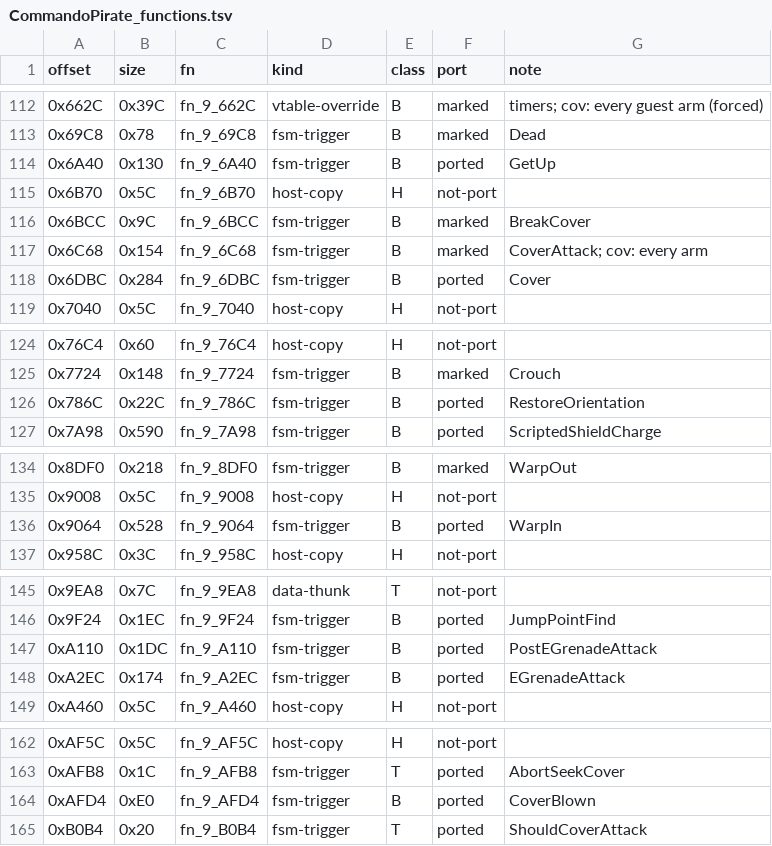
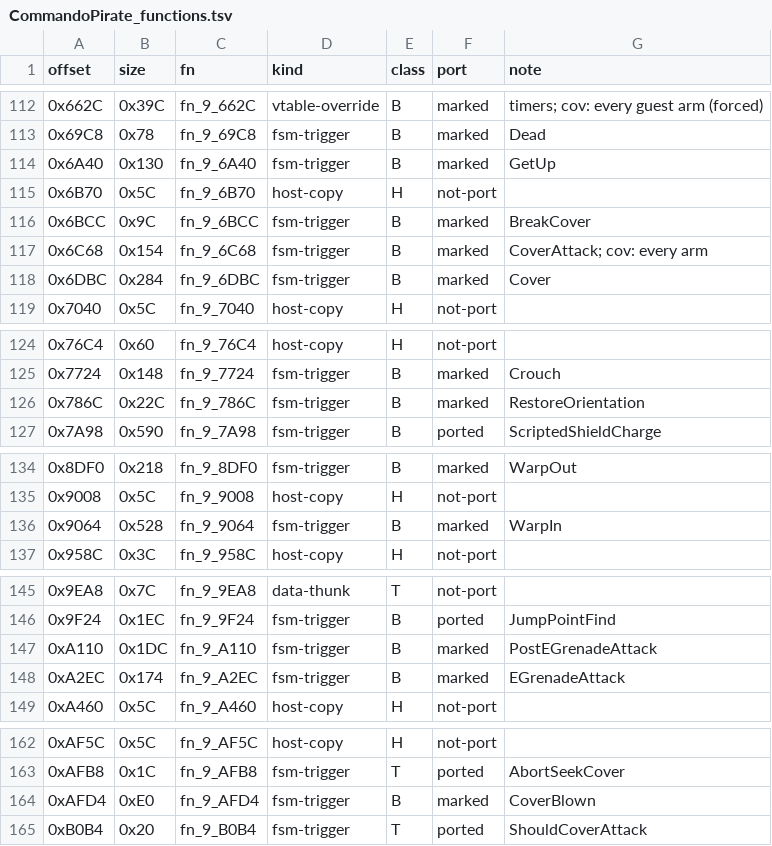
Before and after one commit to NitrosGits/MetroidPrime2Port-DSU, a TSV file: docs/module-analysis/CommandoPirate_functions.tsv, drawn as a sheet; only a part is shown, gaps mark what is left out.

Commit message:
CommandoPirate cp6: mark CoverBlown AFD4, EGrenadeAttack A2EC, PostEGrenadeAttack A110, WarpIn 9064, Cover 6DBC, GetUp 6A40, RestoreOrientation 786C (gcov, every live arm); NaN senses fixed in 786C, 9064 and B250
NaN senses (ble/bge/cror+bne are taken on NaN):
- 786C 0x7920 fcmpo cr0,f1,f2; 0x7924 ble -> !(angle*57.295776f > dt*turnSpeed)
- 9064 0x94E4 fcmpo cr0,f0,f2; 0x94E8 bge -> clamp when !(0.f < f)
- B250 0xB33C fcmpo; 0xB344 cror eq,lt,eq; 0xB348 bne -> !(AbsF(dz) <= 5.f)
- B250 0xB370..0xB384 cror eq,gt,eq; bne / cror eq,lt,eq; bne -> !(d >= min) || !(d <= max)

Dead arms with proofs: GetUp's death (Search(pos, pos) answers Success on close_enough first,
DOL 0x8013DD44), WarpIn's GRNT/FOLW waypoint pick (no shipped commando has a GRNT link).
Console: var cp.xbd0/x920/pendingdeath/xb78/xc58. Driver tools/drivers/commandopirate_cp6.py
(sections), spec tools/cov/specs/commandopirate_cp6.py (Cover side forced under gdb).

```diff
--- a/docs/module-analysis/CommandoPirate_functions.tsv
+++ b/docs/module-analysis/CommandoPirate_functions.tsv
@@ -113,3 +113,3 @@ offset	size	fn	kind	class	port	note
 0x69C8	0x78	fn_9_69C8	fsm-trigger	B	marked	Dead
-0x6A40	0x130	fn_9_6A40	fsm-trigger	B	ported	GetUp
+0x6A40	0x130	fn_9_6A40	fsm-trigger	B	marked	GetUp
 0x6B70	0x5C	fn_9_6B70	host-copy	H	not-port	
@@ -117,3 +117,3 @@ offset	size	fn	kind	class	port	note
 0x6C68	0x154	fn_9_6C68	fsm-trigger	B	marked	CoverAttack; cov: every arm
-0x6DBC	0x284	fn_9_6DBC	fsm-trigger	B	ported	Cover
+0x6DBC	0x284	fn_9_6DBC	fsm-trigger	B	marked	Cover
 0x7040	0x5C	fn_9_7040	host-copy	H	not-port	
@@ -125,3 +125,3 @@ offset	size	fn	kind	class	port	note
 0x7724	0x148	fn_9_7724	fsm-trigger	B	marked	Crouch
-0x786C	0x22C	fn_9_786C	fsm-trigger	B	ported	RestoreOrientation
+0x786C	0x22C	fn_9_786C	fsm-trigger	B	marked	RestoreOrientation
 0x7A98	0x590	fn_9_7A98	fsm-trigger	B	ported	ScriptedShieldCharge
@@ -135,3 +135,3 @@ offset	size	fn	kind	class	port	note
 0x9008	0x5C	fn_9_9008	host-copy	H	not-port	
-0x9064	0x528	fn_9_9064	fsm-trigger	B	ported	WarpIn
+0x9064	0x528	fn_9_9064	fsm-trigger	B	marked	WarpIn
 0x958C	0x3C	fn_9_958C	host-copy	H	not-port	
@@ -146,4 +146,4 @@ offset	size	fn	kind	class	port	note
 0x9F24	0x1EC	fn_9_9F24	fsm-trigger	B	ported	JumpPointFind
-0xA110	0x1DC	fn_9_A110	fsm-trigger	B	ported	PostEGrenadeAttack
-0xA2EC	0x174	fn_9_A2EC	fsm-trigger	B	ported	EGrenadeAttack
+0xA110	0x1DC	fn_9_A110	fsm-trigger	B	marked	PostEGrenadeAttack
+0xA2EC	0x174	fn_9_A2EC	fsm-trigger	B	marked	EGrenadeAttack
 0xA460	0x5C	fn_9_A460	host-copy	H	not-port	
@@ -163,3 +163,3 @@ offset	size	fn	kind	class	port	note
 0xAFB8	0x1C	fn_9_AFB8	fsm-trigger	T	ported	AbortSeekCover
-0xAFD4	0xE0	fn_9_AFD4	fsm-trigger	B	ported	CoverBlown
+0xAFD4	0xE0	fn_9_AFD4	fsm-trigger	B	marked	CoverBlown
 0xB0B4	0x20	fn_9_B0B4	fsm-trigger	T	ported	ShouldCoverAttack
```
Also changed, not shown: 5 other files.
